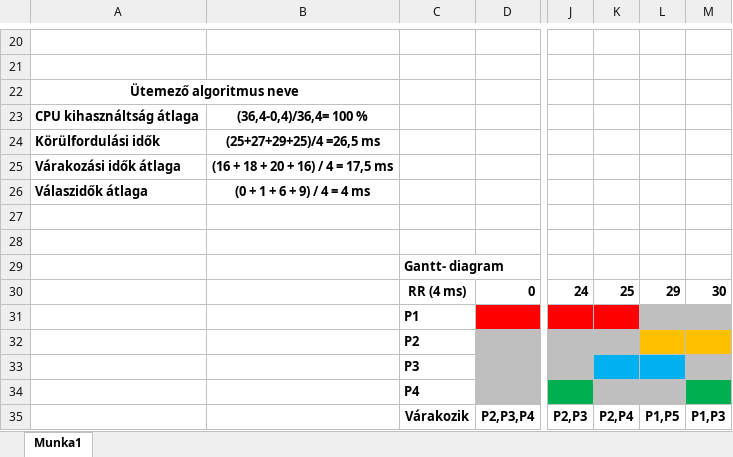
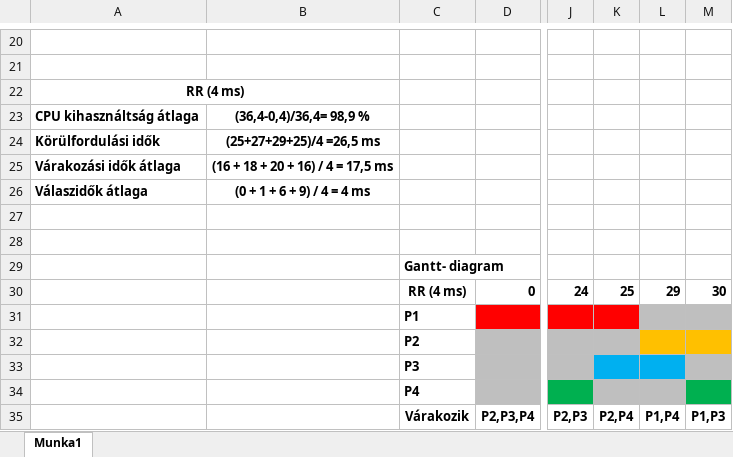
Before and after one commit to oroszkristof/EYZWG9_OSGyak, an Excel workbook: EYZWG9_0402/eyzwg9.xlsx, sheet Munka1, drawn as a sheet; only a part is shown, gaps mark what is left out; values as stored, in another font and other column widths than the file's, no borders; the diff names each change by its address in the sheet, - before the commit and + after, or states it on an @@ line.

```diff
--- a/EYZWG9_0402/eyzwg9.xlsx (sheet Munka1)
+++ b/EYZWG9_0402/eyzwg9.xlsx (sheet Munka1)
-A22: Ütemező algoritmus neve
+A22: RR (4 ms)
-B23: (36,4-0,4)/36,4= 100 %
+B23: (36,4-0,4)/36,4= 98,9 %
-L35: P1,P5
+L35: P1,P4
```
Also changed, not shown: 1 other file.
